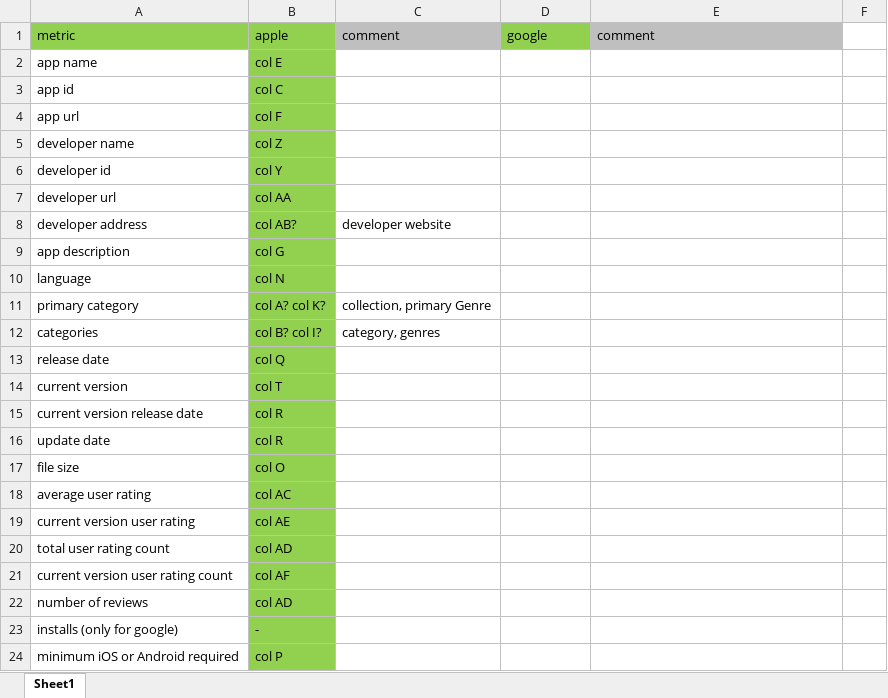
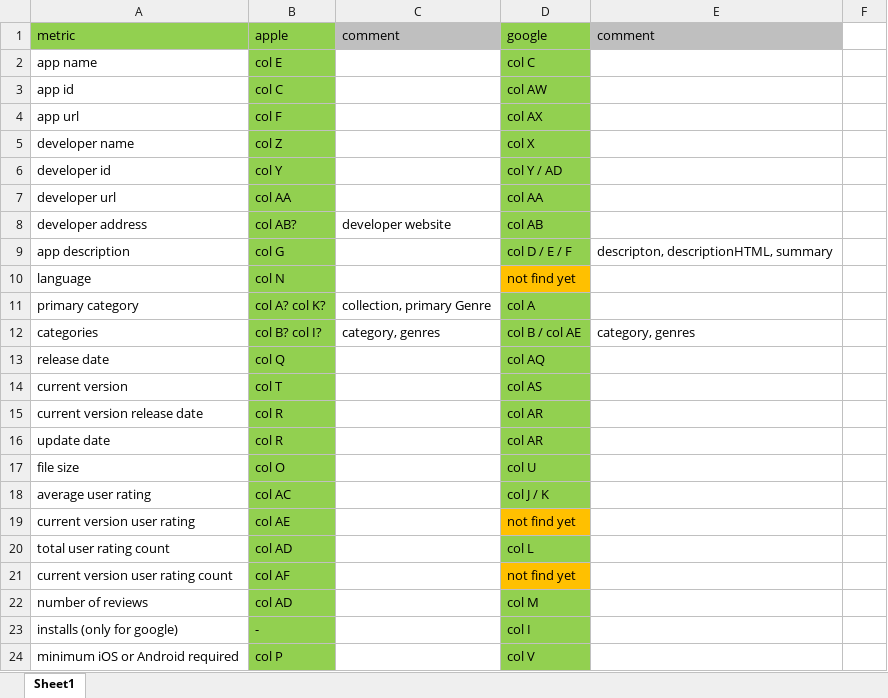
Before and after one commit to Rapid1898-code/Upwork, an Excel workbook: MehdiTava/potential metrics.xlsx, sheet Sheet1, drawn as a sheet; only a part is shown; values as stored, in another font and other column widths than the file's, no borders; the diff covers the shown part only; the diff names each change by its address in the sheet, - before the commit and + after, or states it on an @@ line.

```diff
--- a/MehdiTava/potential metrics.xlsx (sheet Sheet1)
+++ b/MehdiTava/potential metrics.xlsx (sheet Sheet1)
-D2 (google): (empty)
+D2 (google): col C
-D2:D9 fill: none
+D2:D9 fill: #92D050
-D3 (google): (empty)
+D3 (google): col AW
-D4 (google): (empty)
+D4 (google): col AX
-D5 (google): (empty)
+D5 (google): col X
-D6 (google): (empty)
+D6 (google): col Y / AD
-D7 (google): (empty)
+D7 (google): col AA
-D8 (google): (empty)
+D8 (google): col AB
-D9 (google): (empty)
+D9 (google): col D / E / F
-E9 (comment): (empty)
+E9 (comment): descripton, descriptionHTML, summary
-D10 (google): (empty)
+D10 (google): not find yet
-D10 fill: none
+D10 fill: #FFC000
-D11 (google): (empty)
+D11 (google): col A
-D11:D18 fill: none
+D11:D18 fill: #92D050
-D12 (google): (empty)
+D12 (google): col B / col AE
-E12 (comment): (empty)
+E12 (comment): category, genres
-D13 (google): (empty)
+D13 (google): col AQ
-D14 (google): (empty)
+D14 (google): col AS
-D15:D16 (google): (empty)
+D15:D16 (google): col AR
-D17 (google): (empty)
+D17 (google): col U
-D18 (google): (empty)
+D18 (google): col J / K
-D19 (google): (empty)
+D19 (google): not find yet
-D19 fill: none
+D19 fill: #FFC000
-D20 (google): (empty)
+D20 (google): col L
-D20 fill: none
+D20 fill: #92D050
-D21 (google): (empty)
+D21 (google): not find yet
-D21 fill: none
+D21 fill: #FFC000
-D22 (google): (empty)
+D22 (google): col M
-D22:D24 fill: none
+D22:D24 fill: #92D050
-D23 (google): (empty)
+D23 (google): col I
-D24 (google): (empty)
+D24 (google): col V
```
Also changed, not shown: 14 edited cells and cell formats elsewhere in this sheet, 1 other file.
